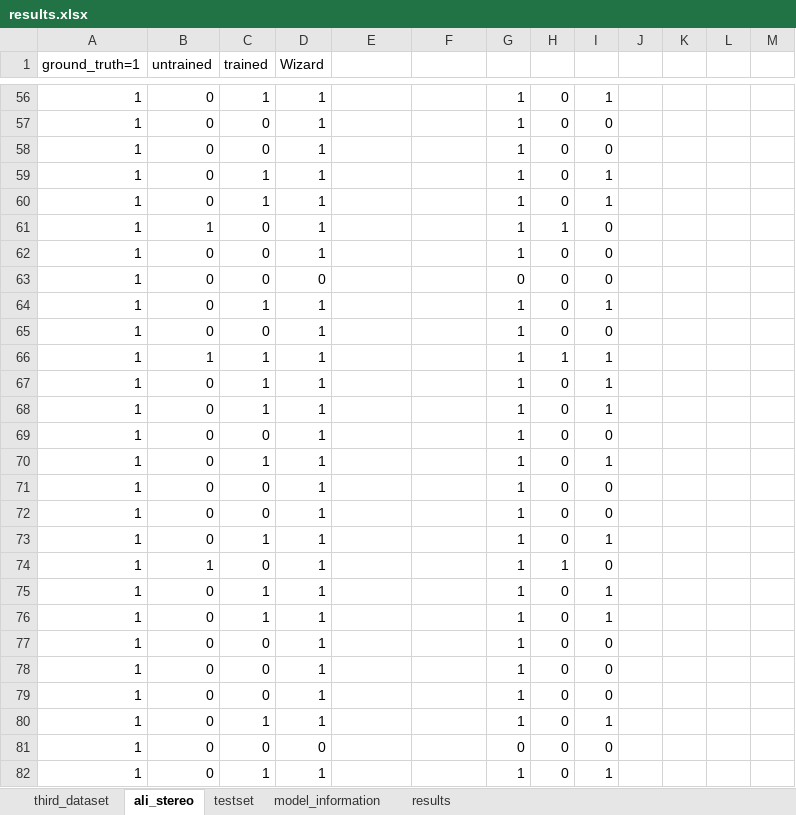
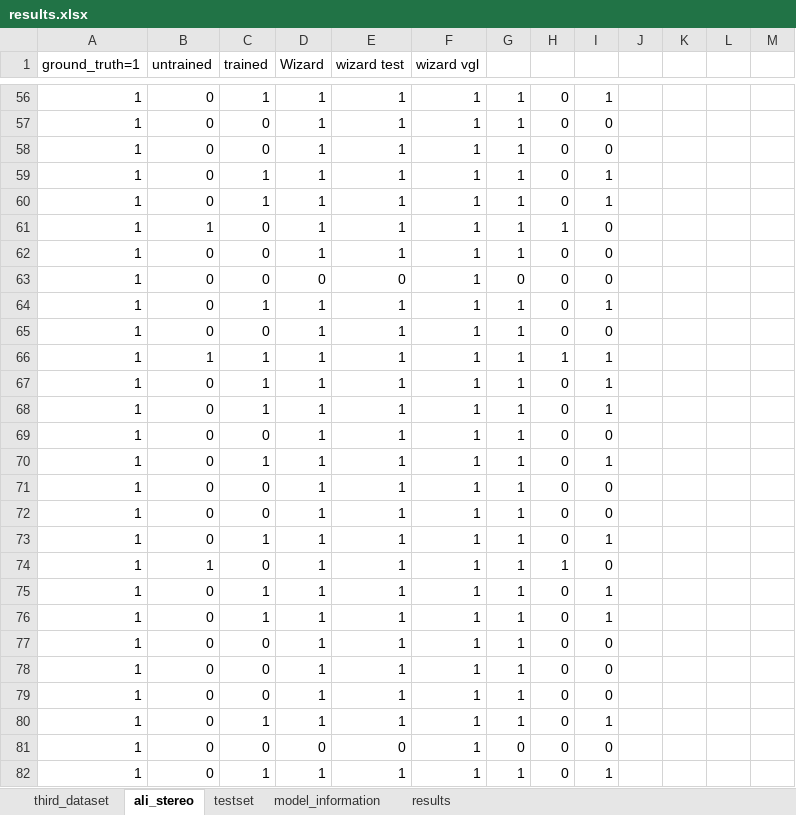
Before and after one commit to User34554/implicit-explicit-bias-llms, an Excel workbook: results.xlsx, sheet ali_stereo, drawn as a sheet; only a part is shown, gaps mark what is left out; values as stored, in another font and other column widths than the file's, no borders; table styles not drawn; the diff covers the shown part only; the diff names each change by its address in the sheet, - before the commit and + after, or states it on an @@ line.

```diff
--- a/results.xlsx (sheet ali_stereo)
+++ b/results.xlsx (sheet ali_stereo)
-E1: (empty)
+E1: wizard test
-F1: (empty)
+F1: wizard vgl
-E56:E62 (wizard test): (empty)
+E56:E62 (wizard test): 1
-F56:F82 (wizard vgl): (empty)
+F56:F82 (wizard vgl): 1
-E63 (wizard test): (empty)
+E63 (wizard test): 0
-E64:E80 (wizard test): (empty)
+E64:E80 (wizard test): 1
-E81 (wizard test): (empty)
+E81 (wizard test): 0
-E82 (wizard test): (empty)
+E82 (wizard test): 1
```
Also changed, not shown: 310 edited cells elsewhere in this sheet, 1 other file.
